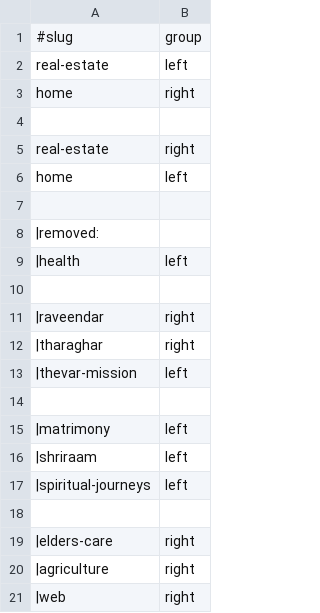
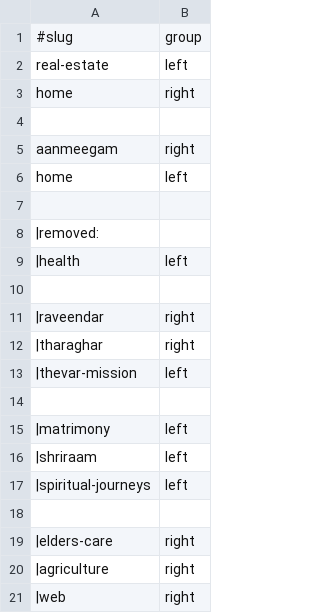
Before and after one commit to joyfulearth-sites/aztras, a TSV file: sites.tsv, drawn as a sheet.

```diff
--- a/sites.tsv
+++ b/sites.tsv
@@ -4,3 +4,3 @@ home	right
 
-real-estate	right
+aanmeegam	right
 home	left
```
Also changed, not shown: home/data/site.tsv, real-estate/data/site.tsv, 6 other files.
